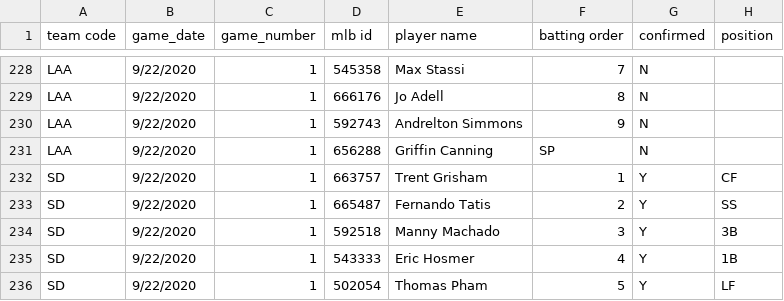
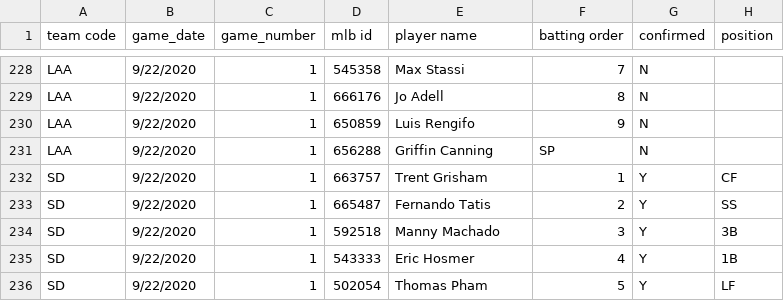
Before and after one commit to justinmof/MLBSheets-CSV-Files, a CSV file: BM-Lineup-Data.csv, drawn as a sheet; only a part is shown, gaps mark what is left out.

```diff
--- a/BM-Lineup-Data.csv
+++ b/BM-Lineup-Data.csv
@@ -229,3 +229,3 @@ LAA,9/22/2020,1,545358,Max Stassi,7,N,
 LAA,9/22/2020,1,666176,Jo Adell,8,N,
-LAA,9/22/2020,1,592743,Andrelton Simmons,9,N,
+LAA,9/22/2020,1,650859,Luis Rengifo,9,N,
 LAA,9/22/2020,1,656288,Griffin Canning,SP,N,
```
Also changed, not shown: BM-Lineup-Data1.csv.
